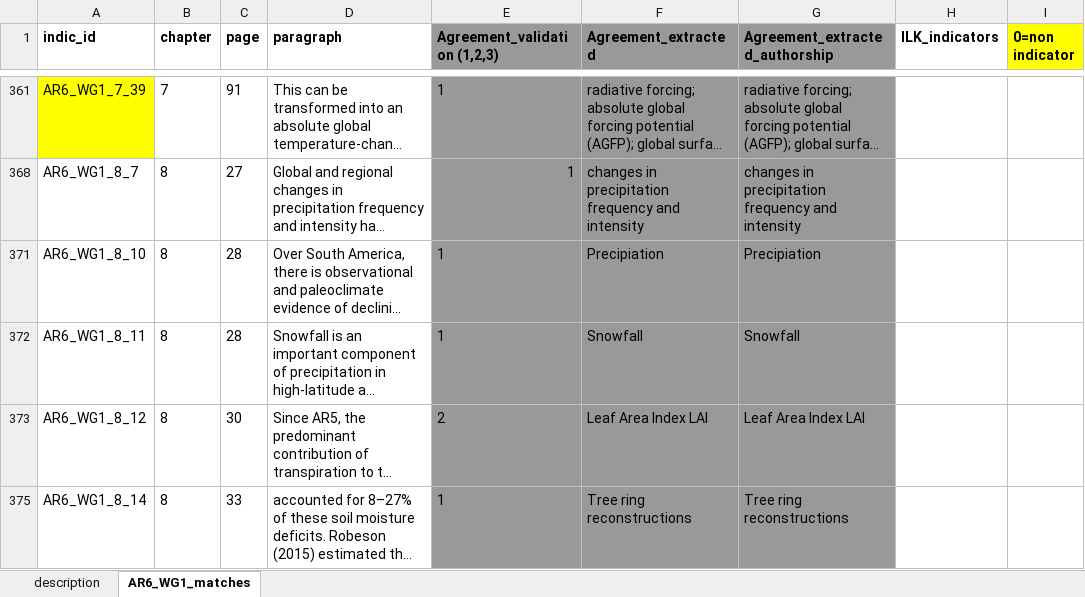
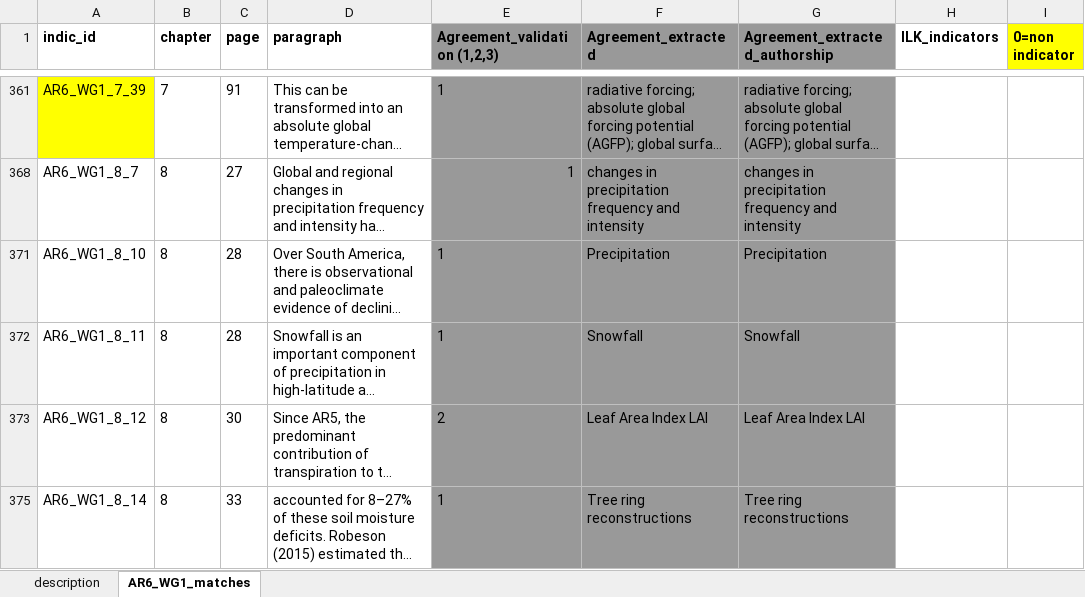
Before and after one commit to IPBES-Data/IPBES_Data_Indicators, an Excel workbook: input/assessments/automated_search/extracted_paragraphs/manual_validation/validated_AR6_WG1_matches.xlsx, sheet AR6_WG1_matches, drawn as a sheet; only a part is shown, gaps mark what is left out; long unchanged cells end in …; values as stored, in another font and other column widths than the file's, no borders; the diff names each change by its address in the sheet, - before the commit and + after, or states it on an @@ line.

```diff
--- a/input/assessments/automated_search/extracted_paragraphs/manual_validation/validated_AR6_WG1_matches.xlsx (sheet AR6_WG1_matches)
+++ b/input/assessments/automated_search/extracted_paragraphs/manual_validation/validated_AR6_WG1_matches.xlsx (sheet AR6_WG1_matches)
-F371 (Agreement_extracted): Precipiation
+F371 (Agreement_extracted): Precipitation
-G371 (Agreement_extracted_authorship): Precipiation
+G371 (Agreement_extracted_authorship): Precipitation
```
Also changed, not shown: 1 other file.
